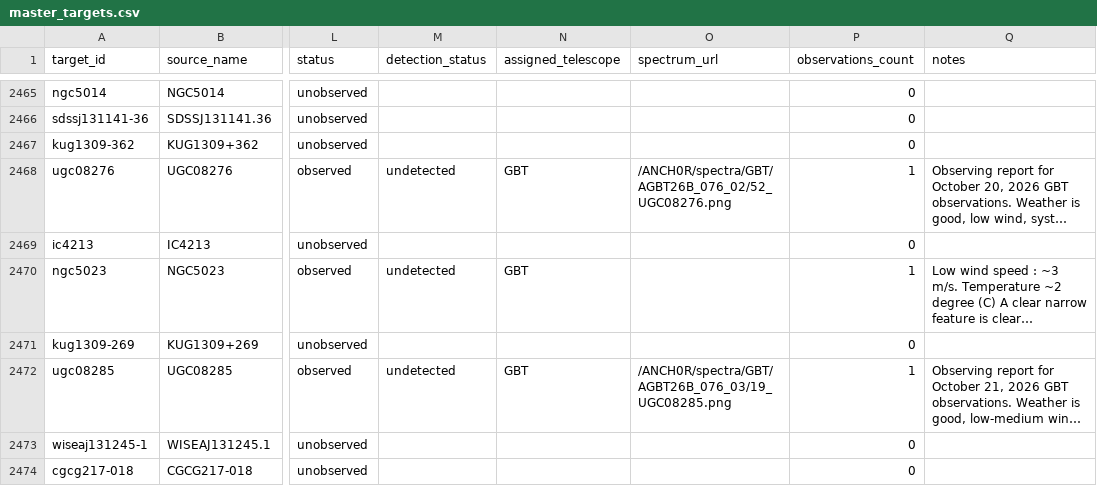
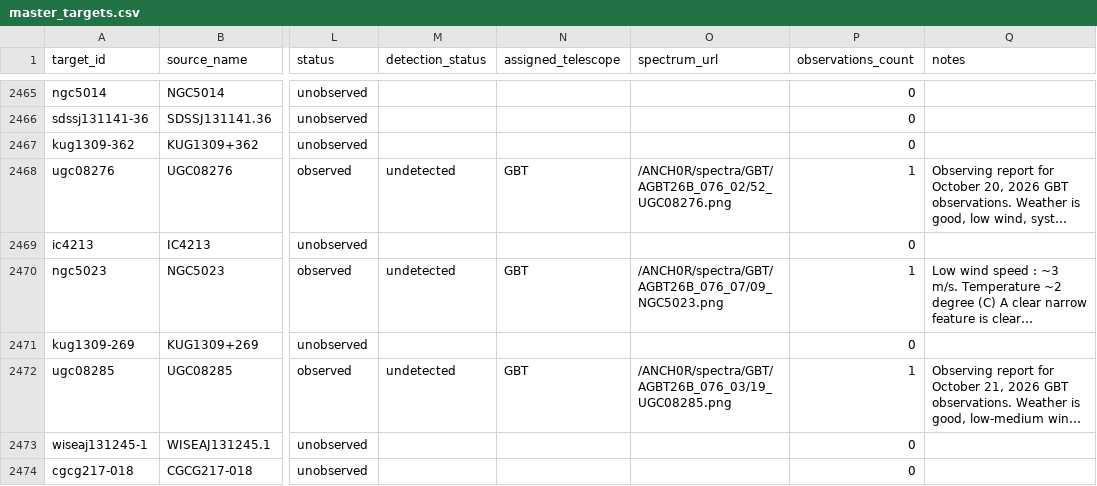
Before and after one commit to dpesce/ANCH0R, a CSV file: data/master_targets.csv, drawn as a sheet; only a part is shown, gaps mark what is left out; long unchanged cells end in …; the diff covers the shown part only; the diff names each change by its address in the sheet, - before the commit and + after, or states it on an @@ line.

Commit message:
Add GBT session 07 spectra, using the averaged UGC08313 plot

```diff
--- a/data/master_targets.csv
+++ b/data/master_targets.csv
-O2470 (spectrum_url): (empty)
+O2470 (spectrum_url): /ANCH0R/spectra/GBT/AGBT26B_076_07/09_NGC5023.png
```
Also changed, not shown: 32 edited cells elsewhere in this file, data/observations.csv, 34 other files.
